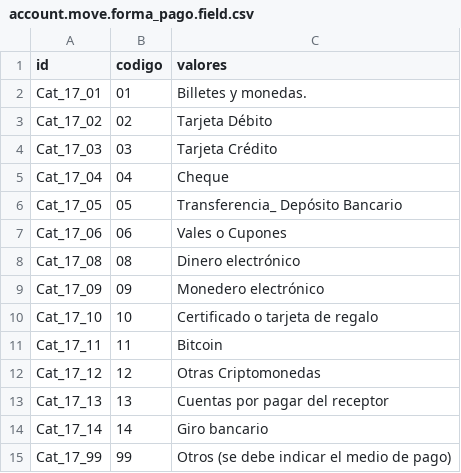
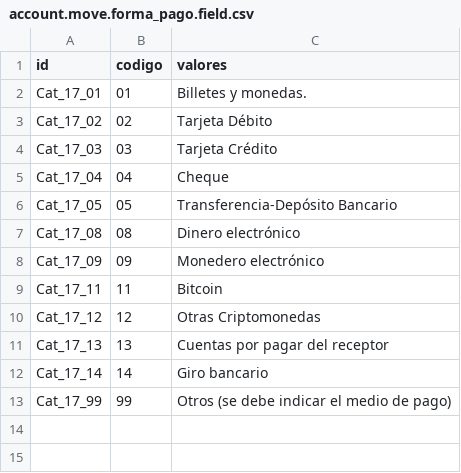
Before and after one commit to informaticaincoe/fe, a CSV file: location/l10n_sv/data/account.move.forma_pago.field.csv, drawn as a sheet.

```diff
--- a/location/l10n_sv/data/account.move.forma_pago.field.csv
+++ b/location/l10n_sv/data/account.move.forma_pago.field.csv
@@ -5,7 +5,5 @@ Cat_17_03,03,Tarjeta Crédito
 Cat_17_04,04,Cheque
-Cat_17_05,05,Transferencia_ Depósito Bancario
-Cat_17_06,06,Vales o Cupones
+Cat_17_05,05,Transferencia-Depósito Bancario
 Cat_17_08,08,Dinero electrónico
 Cat_17_09,09,Monedero electrónico
-Cat_17_10,10,Certificado o tarjeta de regalo
 Cat_17_11,11,Bitcoin
```
Also changed, not shown: location/l10n_sv/data/account.journal.tipo_documento.field.csv, location/l10n_sv/data/account.move.actividad_economica.field.csv, 11 other files.
